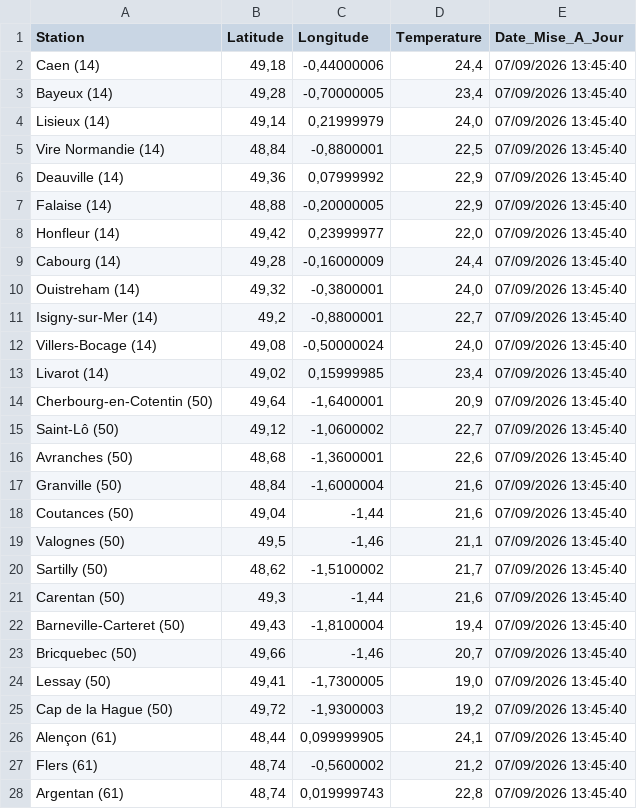
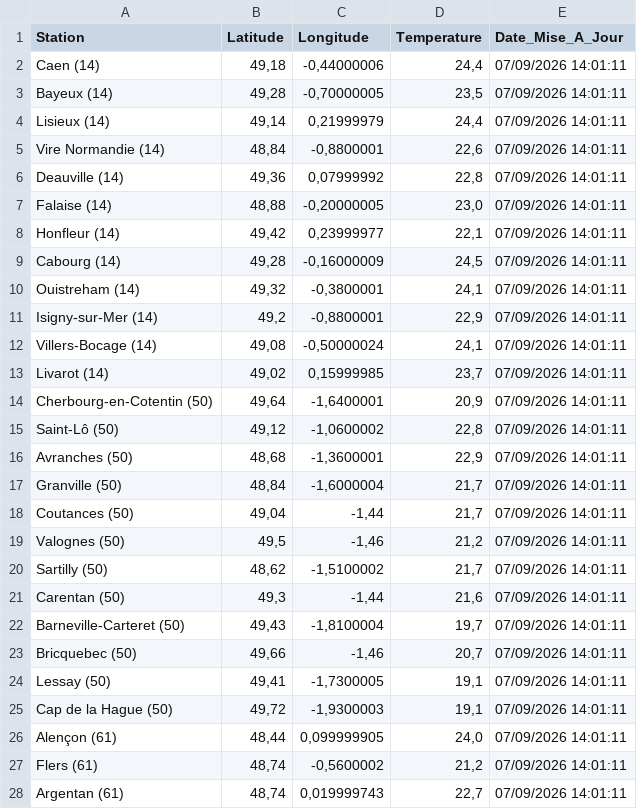
Before and after one commit to cenfr3/temp-ratures-normandie, a CSV file: temperatures.csv, drawn as a sheet; only a part is shown; the diff covers the shown part only.

```diff
--- a/temperatures.csv
+++ b/temperatures.csv
@@ -1,28 +1,28 @@
 Station,Latitude,Longitude,Temperature,Date_Mise_A_Jour
-Caen (14),"49,18","-0,44000006","24,4",07/09/2026 13:45:40
-Bayeux (14),"49,28","-0,70000005","23,4",07/09/2026 13:45:40
-Lisieux (14),"49,14","0,21999979","24,0",07/09/2026 13:45:40
-Vire Normandie (14),"48,84","-0,8800001","22,5",07/09/2026 13:45:40
-Deauville (14),"49,36","0,07999992","22,9",07/09/2026 13:45:40
-Falaise (14),"48,88","-0,20000005","22,9",07/09/2026 13:45:40
-Honfleur (14),"49,42","0,23999977","22,0",07/09/2026 13:45:40
-Cabourg (14),"49,28","-0,16000009","24,4",07/09/2026 13:45:40
-Ouistreham (14),"49,32","-0,3800001","24,0",07/09/2026 13:45:40
-Isigny-sur-Mer (14),"49,2","-0,8800001","22,7",07/09/2026 13:45:40
-Villers-Bocage (14),"49,08","-0,50000024","24,0",07/09/2026 13:45:40
-Livarot (14),"49,02","0,15999985","23,4",07/09/2026 13:45:40
-Cherbourg-en-Cotentin (50),"49,64","-1,6400001","20,9",07/09/2026 13:45:40
-Saint-Lô (50),"49,12","-1,0600002","22,7",07/09/2026 13:45:40
-Avranches (50),"48,68","-1,3600001","22,6",07/09/2026 13:45:40
-Granville (50),"48,84","-1,6000004","21,6",07/09/2026 13:45:40
-Coutances (50),"49,04","-1,44","21,6",07/09/2026 13:45:40
-Valognes (50),"49,5","-1,46","21,1",07/09/2026 13:45:40
-Sartilly (50),"48,62","-1,5100002","21,7",07/09/2026 13:45:40
-Carentan (50),"49,3","-1,44","21,6",07/09/2026 13:45:40
-Barneville-Carteret (50),"49,43","-1,8100004","19,4",07/09/2026 13:45:40
-Bricquebec (50),"49,66","-1,46","20,7",07/09/2026 13:45:40
-Lessay (50),"49,41","-1,7300005","19,0",07/09/2026 13:45:40
-Cap de la Hague (50),"49,72","-1,9300003","19,2",07/09/2026 13:45:40
-Alençon (61),"48,44","0,099999905","24,1",07/09/2026 13:45:40
-Flers (61),"48,74","-0,5600002","21,2",07/09/2026 13:45:40
-Argentan (61),"48,74","0,019999743","22,8",07/09/2026 13:45:40
+Caen (14),"49,18","-0,44000006","24,4",07/09/2026 14:01:11
+Bayeux (14),"49,28","-0,70000005","23,5",07/09/2026 14:01:11
+Lisieux (14),"49,14","0,21999979","24,4",07/09/2026 14:01:11
+Vire Normandie (14),"48,84","-0,8800001","22,6",07/09/2026 14:01:11
+Deauville (14),"49,36","0,07999992","22,8",07/09/2026 14:01:11
+Falaise (14),"48,88","-0,20000005","23,0",07/09/2026 14:01:11
+Honfleur (14),"49,42","0,23999977","22,1",07/09/2026 14:01:11
+Cabourg (14),"49,28","-0,16000009","24,5",07/09/2026 14:01:11
+Ouistreham (14),"49,32","-0,3800001","24,1",07/09/2026 14:01:11
+Isigny-sur-Mer (14),"49,2","-0,8800001","22,9",07/09/2026 14:01:11
+Villers-Bocage (14),"49,08","-0,50000024","24,1",07/09/2026 14:01:11
+Livarot (14),"49,02","0,15999985","23,7",07/09/2026 14:01:11
+Cherbourg-en-Cotentin (50),"49,64","-1,6400001","20,9",07/09/2026 14:01:11
+Saint-Lô (50),"49,12","-1,0600002","22,8",07/09/2026 14:01:11
+Avranches (50),"48,68","-1,3600001","22,9",07/09/2026 14:01:11
+Granville (50),"48,84","-1,6000004","21,7",07/09/2026 14:01:11
+Coutances (50),"49,04","-1,44","21,7",07/09/2026 14:01:11
+Valognes (50),"49,5","-1,46","21,2",07/09/2026 14:01:11
+Sartilly (50),"48,62","-1,5100002","21,7",07/09/2026 14:01:11
+Carentan (50),"49,3","-1,44","21,6",07/09/2026 14:01:11
+Barneville-Carteret (50),"49,43","-1,8100004","19,7",07/09/2026 14:01:11
+Bricquebec (50),"49,66","-1,46","20,7",07/09/2026 14:01:11
+Lessay (50),"49,41","-1,7300005","19,1",07/09/2026 14:01:11
+Cap de la Hague (50),"49,72","-1,9300003","19,1",07/09/2026 14:01:11
+Alençon (61),"48,44","0,099999905","24,0",07/09/2026 14:01:11
+Flers (61),"48,74","-0,5600002","21,2",07/09/2026 14:01:11
+Argentan (61),"48,74","0,019999743","22,7",07/09/2026 14:01:11
```
Also changed, not shown: 57 edited cells elsewhere in this file.
